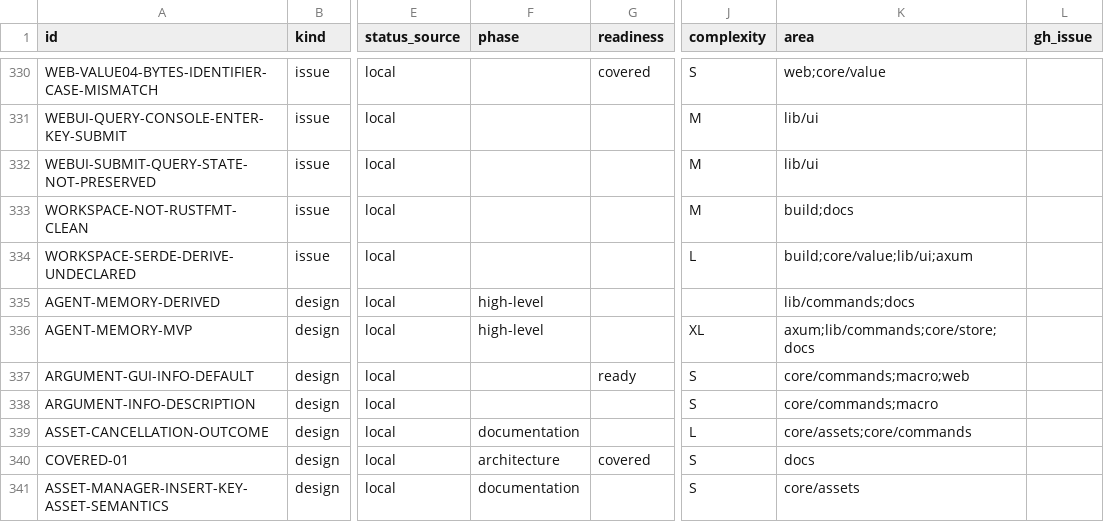
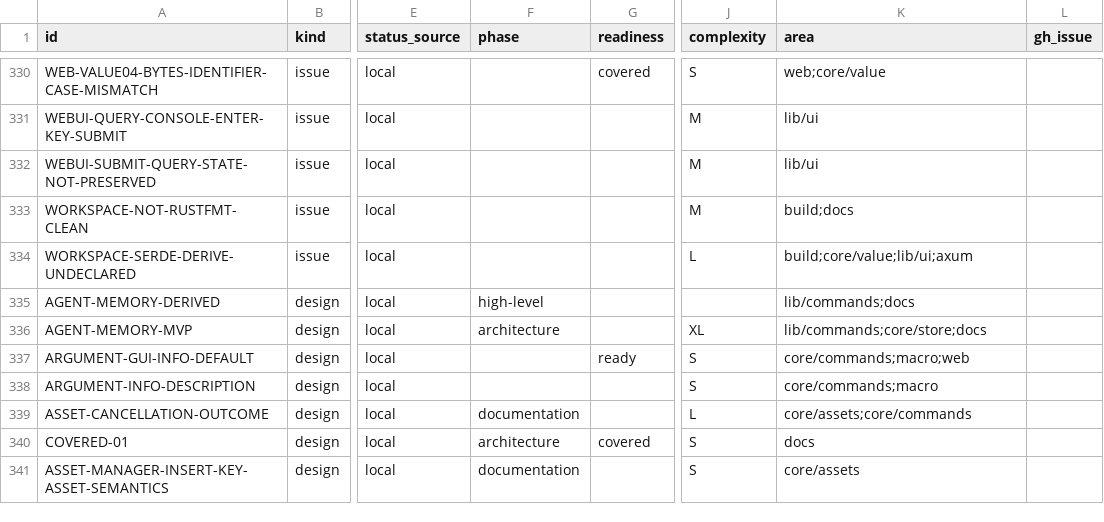
Before and after one commit to orest-d/liquers, a CSV file: specs/index.csv, drawn as a sheet; only a part is shown, gaps mark what is left out; the diff names each change by its address in the sheet, - before the commit and + after, or states it on an @@ line.

```diff
--- a/specs/index.csv
+++ b/specs/index.csv
-F336 (phase): high-level
+F336 (phase): architecture
-K336 (area): axum;lib/commands;core/store;docs
+K336 (area): lib/commands;core/store;docs
```
Also changed, not shown: 2 other files.
